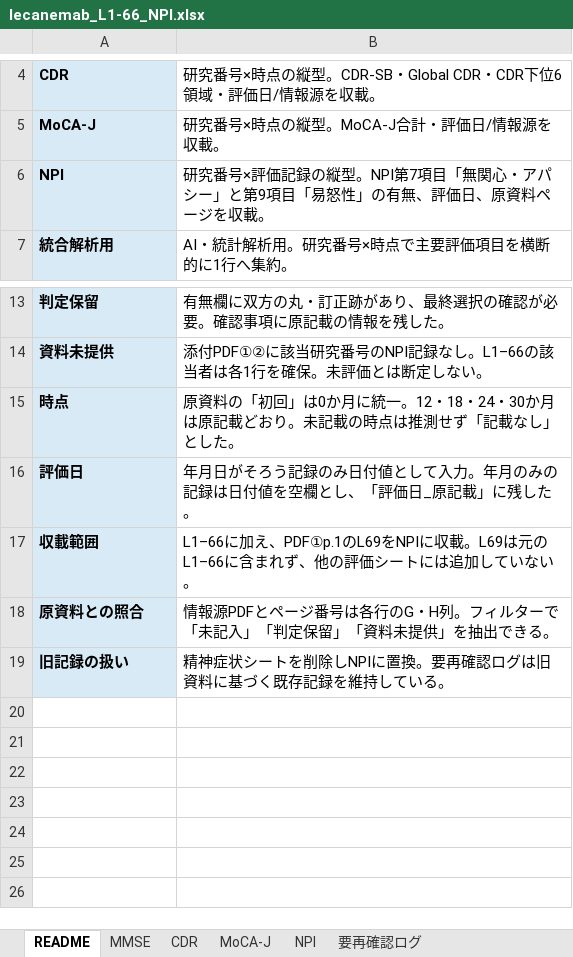
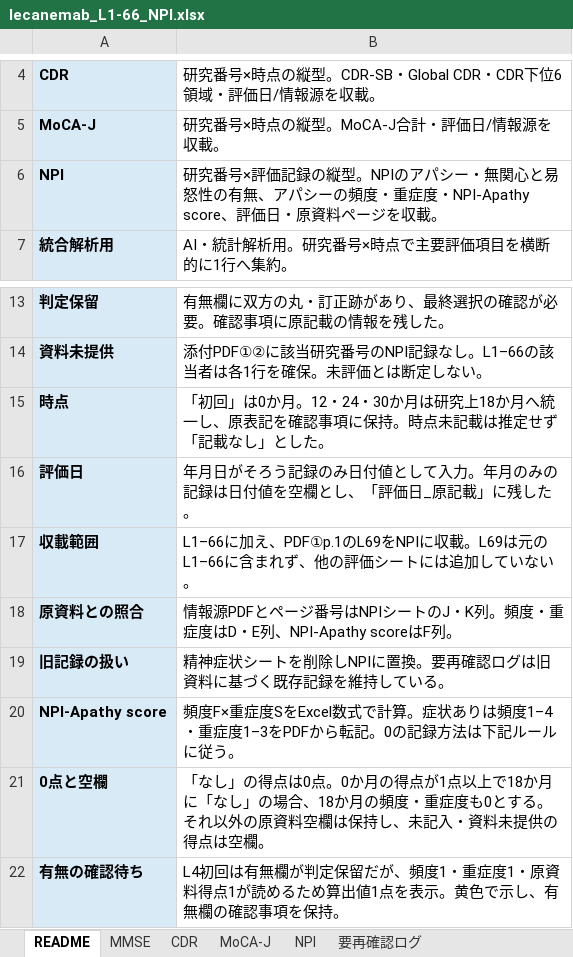
Before and after one commit to Yusuke013186/-, an Excel workbook: anti-amyloid-npi-analysis/data_local/lecanemab_L1-66_NPI.xlsx, sheet README, drawn as a sheet; only a part is shown, gaps mark what is left out; values as stored, in another font and other column widths than the file's, no borders; the diff names each change by its address in the sheet, - before the commit and + after, or states it on an @@ line.

```diff
--- a/anti-amyloid-npi-analysis/data_local/lecanemab_L1-66_NPI.xlsx (sheet README)
+++ b/anti-amyloid-npi-analysis/data_local/lecanemab_L1-66_NPI.xlsx (sheet README)
-B6: …縦型。NPI第7項目「無関心・アパシー」と第9項目「易怒性」の有無、評価日、原資料ペ…
+B6: …縦型。NPIのアパシー・無関心と易怒性の有無、アパシーの頻度・重症度・NPI-Apathy score、評価日・原資料ペ…
-B15: 原資料の「初回」は0か月に統一。12・18・24・30か月は原記載どおり。未記載の時点は推測せず「記…
+B15: 「初回」は0か月。12・24・30か月は研究上18か月へ統一し、原表記を確認事項に保持。時点未記載は推定せず「記…
-B18: …ジ番号は各行のG・H列。フィルターで「未記入」「判定保留」「資料未提供」を抽出できる。
+B18: …ジ番号はNPIシートのJ・K列。頻度・重症度はD・E列、NPI-Apathy scoreはF列。
+row 20: NPI-Apathy score | 頻度F×重症度SをExcel数式で計算。症状ありは頻度1–4・重症度1–3をPDFから転記。0の記録方法は下記ルールに従う。
+row 21: 0点と空欄 | 「なし」の得点は0点。0か月の得点が1点以上で18か月に「なし」の場合、18か月の頻度・重症度も0とする。それ以外の原資料空欄は保持し、未記入・資料未提供の得点は空欄。
+row 22: 有無の確認待ち | L4初回は有無欄が判定保留だが、頻度1・重症度1・原資料得点1が読めるため算出値1点を表示。黄色で示し、有無欄の確認事項を保持。
```
Also changed, not shown: sheet NPI, anti-amyloid-npi-analysis/data_local/donanemab_D1-D30_NPI.xlsx, 34 other files.
